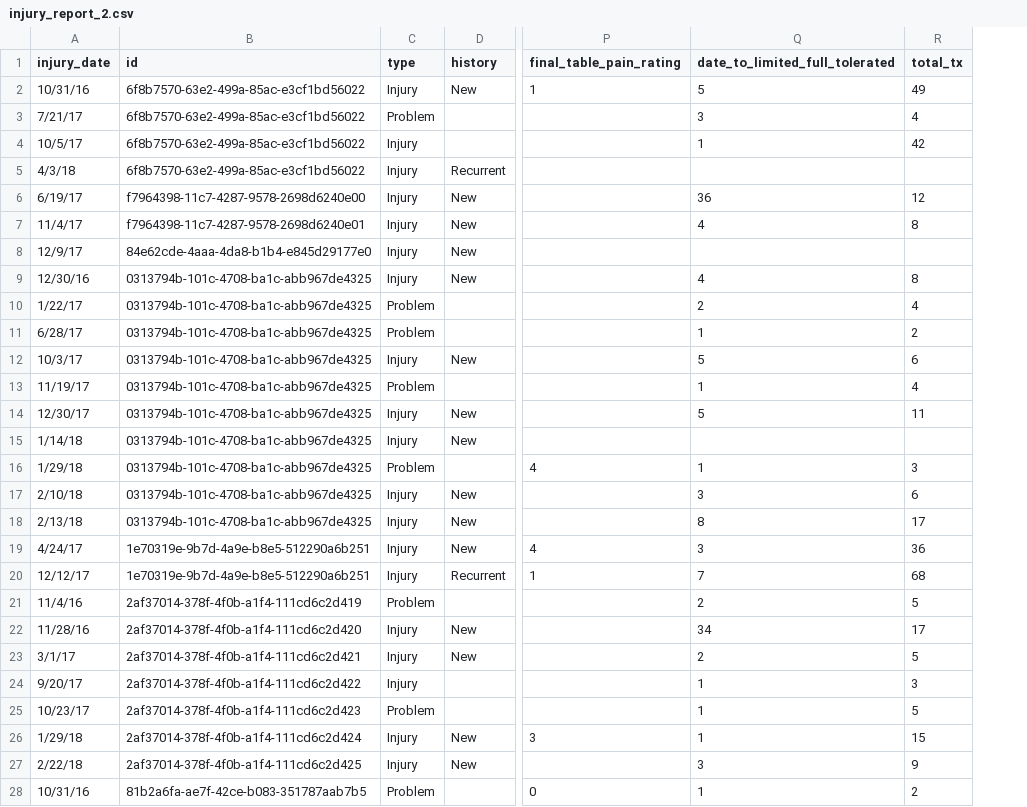
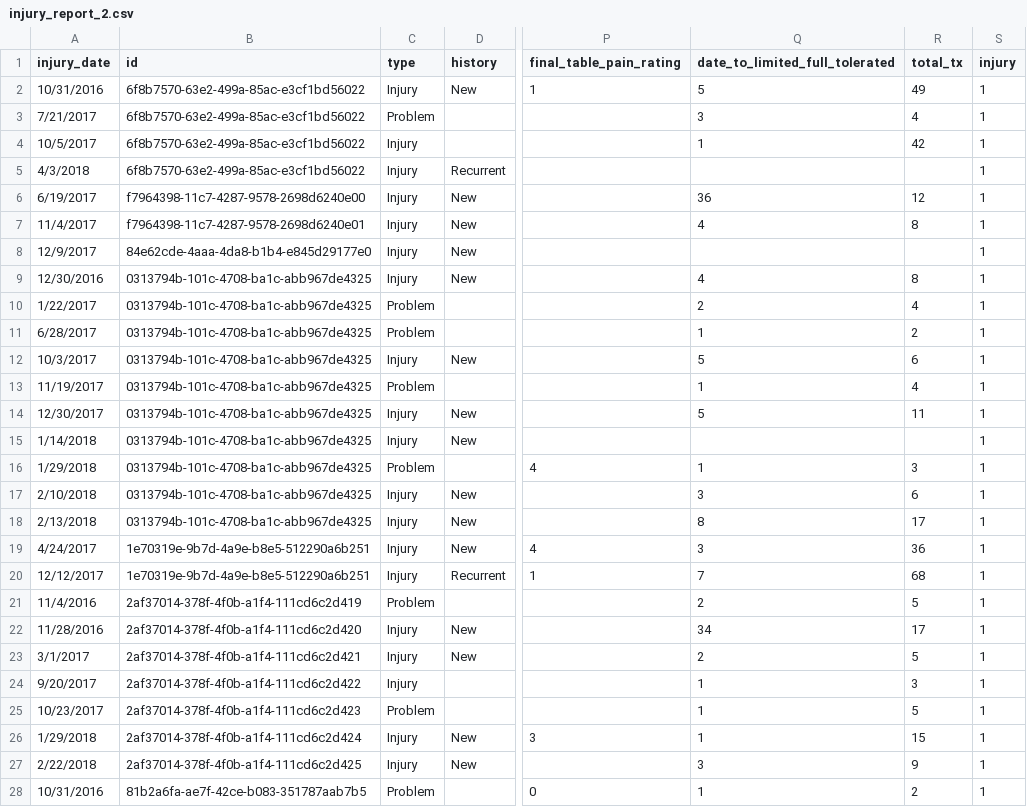
Before and after one commit to risatino/seadogz, a CSV file: data_csv/injury_report_2.csv, drawn as a sheet; only a part is shown, gaps mark what is left out; the diff covers the shown part only; the diff names each change by its address in the sheet, - before the commit and + after, or states it on an @@ line.

```diff
--- a/data_csv/injury_report_2.csv
+++ b/data_csv/injury_report_2.csv
+column S (injury), rows 2-28: all 1
-A2 (injury_date): 10/31/16
+A2 (injury_date): 10/31/2016
-A3 (injury_date): 7/21/17
+A3 (injury_date): 7/21/2017
-A4 (injury_date): 10/5/17
+A4 (injury_date): 10/5/2017
-A5 (injury_date): 4/3/18
+A5 (injury_date): 4/3/2018
-A6 (injury_date): 6/19/17
+A6 (injury_date): 6/19/2017
-A7 (injury_date): 11/4/17
+A7 (injury_date): 11/4/2017
-A8 (injury_date): 12/9/17
+A8 (injury_date): 12/9/2017
-A9 (injury_date): 12/30/16
+A9 (injury_date): 12/30/2016
-A10 (injury_date): 1/22/17
+A10 (injury_date): 1/22/2017
-A11 (injury_date): 6/28/17
+A11 (injury_date): 6/28/2017
-A12 (injury_date): 10/3/17
+A12 (injury_date): 10/3/2017
-A13 (injury_date): 11/19/17
+A13 (injury_date): 11/19/2017
-A14 (injury_date): 12/30/17
+A14 (injury_date): 12/30/2017
-A15 (injury_date): 1/14/18
+A15 (injury_date): 1/14/2018
-A16 (injury_date): 1/29/18
+A16 (injury_date): 1/29/2018
-A17 (injury_date): 2/10/18
+A17 (injury_date): 2/10/2018
-A18 (injury_date): 2/13/18
+A18 (injury_date): 2/13/2018
-A19 (injury_date): 4/24/17
+A19 (injury_date): 4/24/2017
-A20 (injury_date): 12/12/17
+A20 (injury_date): 12/12/2017
-A21 (injury_date): 11/4/16
+A21 (injury_date): 11/4/2016
-A22 (injury_date): 11/28/16
+A22 (injury_date): 11/28/2016
-A23 (injury_date): 3/1/17
+A23 (injury_date): 3/1/2017
-A24 (injury_date): 9/20/17
+A24 (injury_date): 9/20/2017
-A25 (injury_date): 10/23/17
+A25 (injury_date): 10/23/2017
-A26 (injury_date): 1/29/18
+A26 (injury_date): 1/29/2018
-A27 (injury_date): 2/22/18
+A27 (injury_date): 2/22/2018
-A28 (injury_date): 10/31/16
+A28 (injury_date): 10/31/2016
```
Also changed, not shown: 36 edited cells elsewhere in this file, 1 other file.
